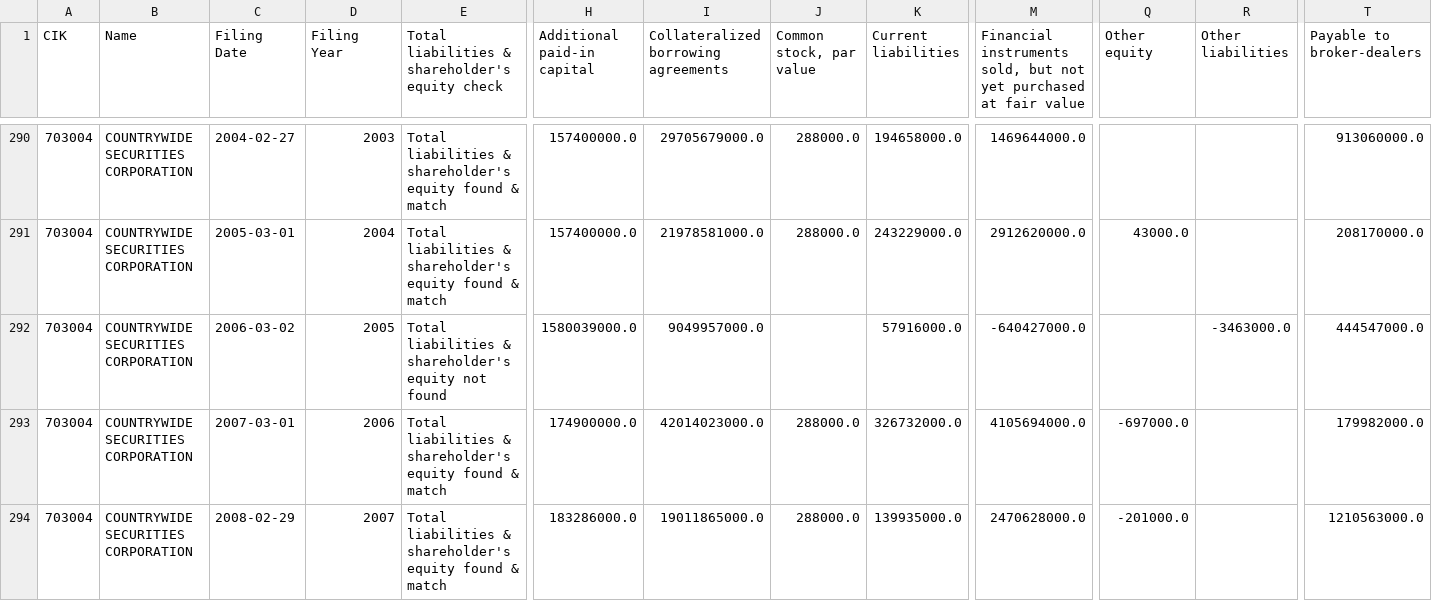
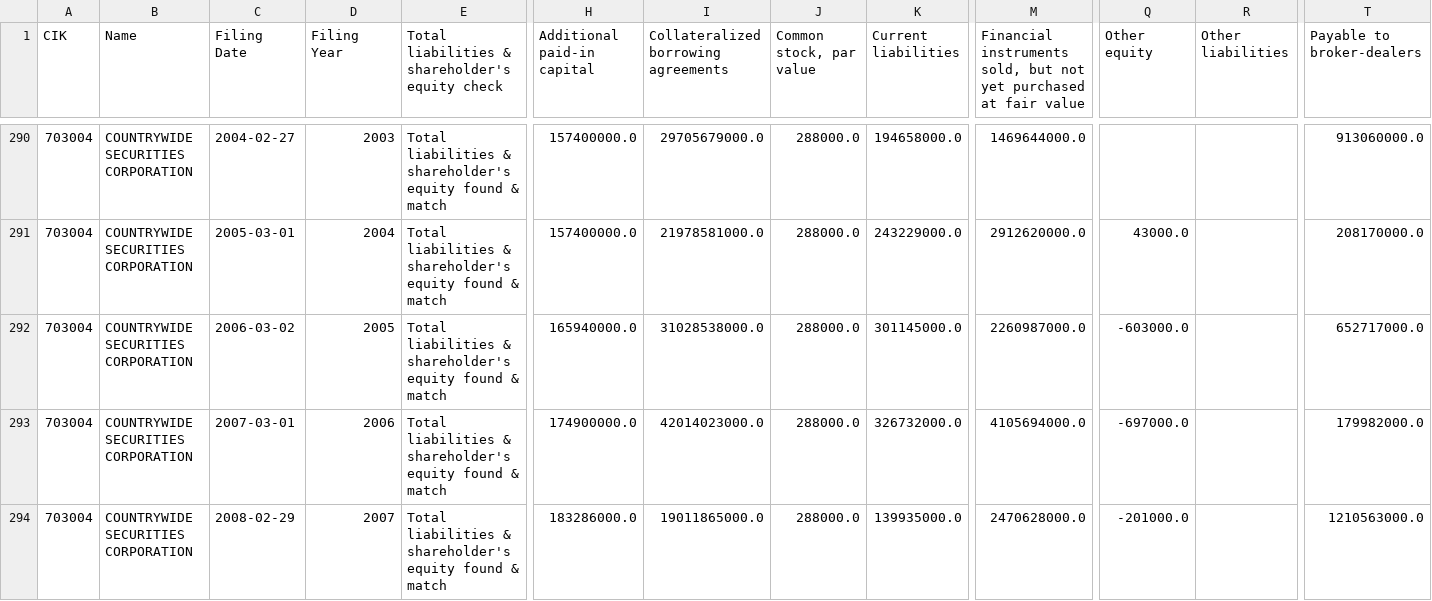
Before and after one commit to fernando-duarte/X17A5, a CSV file: output/structured_liability.csv, drawn as a sheet; only a part is shown, gaps mark what is left out; removed rows and columns are numbered as before the commit, all else as after; rows hold the shown columns only; the diff names each change by its address in the sheet, - before the commit and + after, or states it on an @@ line.

```diff
--- a/output/structured_liability.csv
+++ b/output/structured_liability.csv
-row 292: 703004 | COUNTRYWIDE SECURITIES CORPORATION | 2006-03-02 | 2005 | Total liabilities & shareholder's equity not found | 1580039000.0 | 9049957000.0 |  | 57916000.0 | -640427000.0 |  | -3463000.0 | 444547000.0
+row 292: 703004 | COUNTRYWIDE SECURITIES CORPORATION | 2006-03-02 | 2005 | Total liabilities & shareholder's equity found & match | 165940000.0 | 31028538000.0 | 288000.0 | 301145000.0 | 2260987000.0 | -603000.0 |  | 652717000.0
```
Also changed, not shown: output/asset_name_map.csv, output/liability_name_map.csv, 10 other files.
